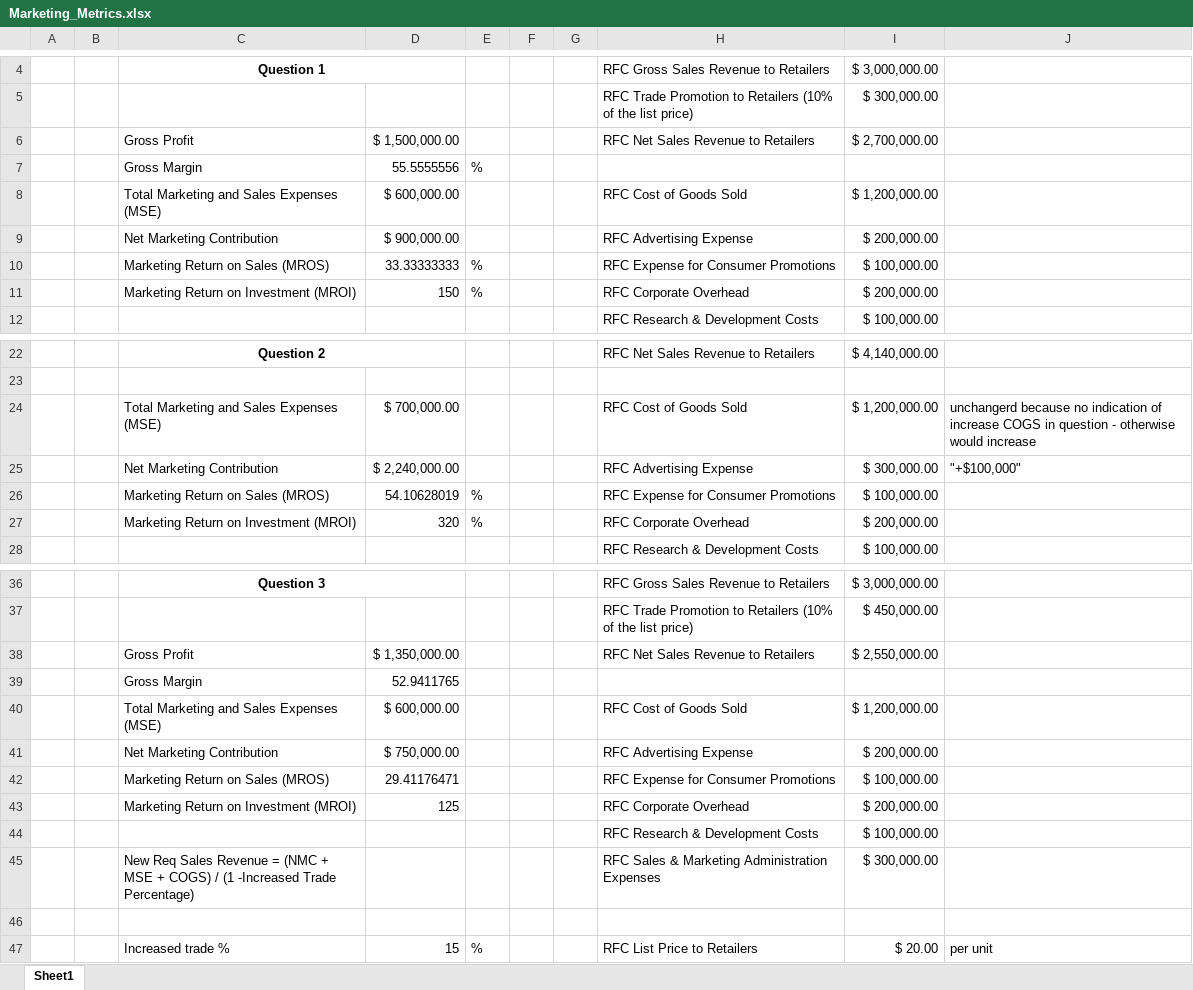
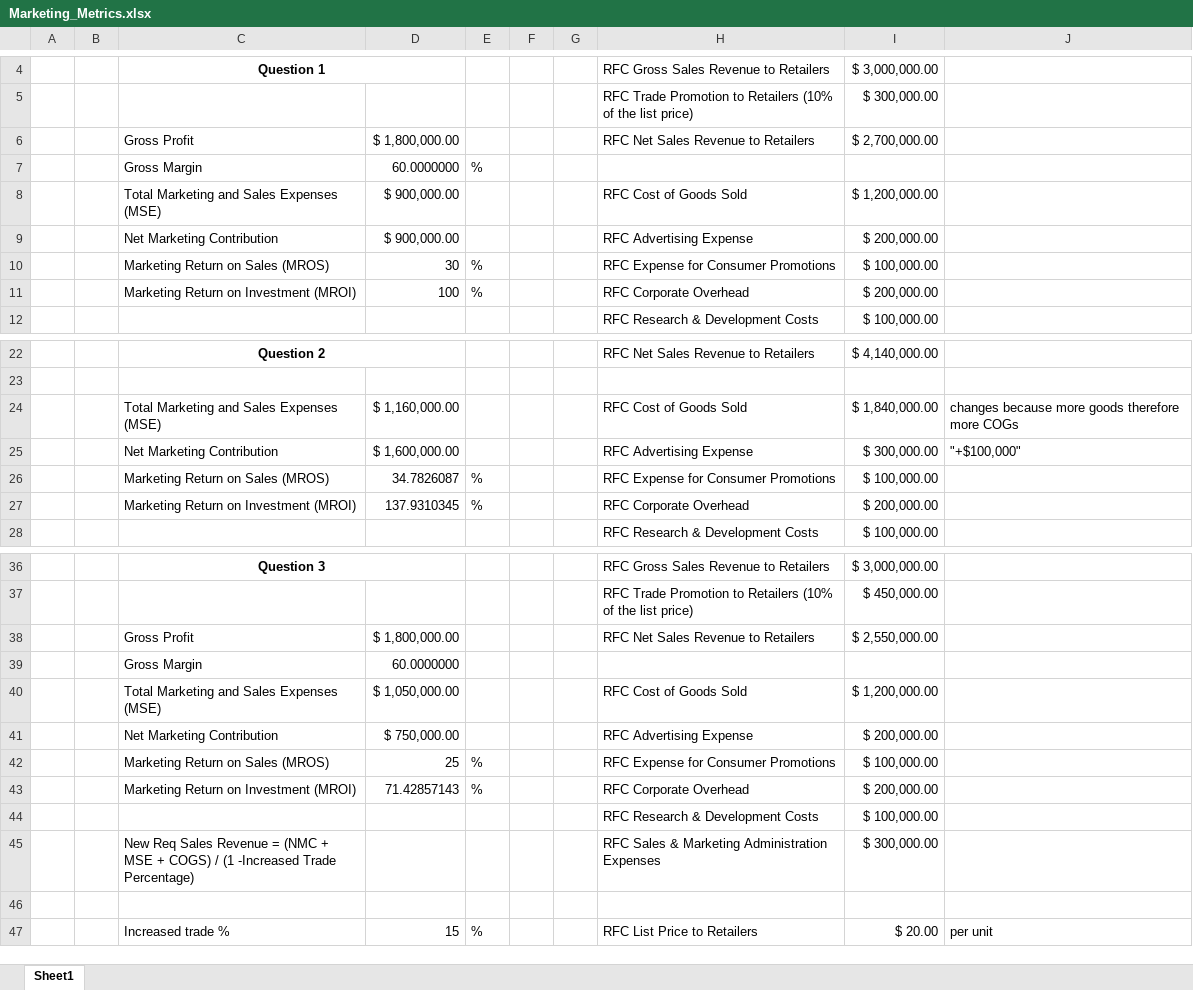
Before and after one commit to Shaan106/Duke_Courses, an Excel workbook: I&E 352/Marketing_Metrics/Marketing_Metrics.xlsx, sheet Sheet1, drawn as a sheet; only a part is shown, gaps mark what is left out; values as stored, in another font and other column widths than the file's, no borders; removed rows and columns are numbered as before the commit, all else as after; the diff covers the shown part only; the diff names each change by its address in the sheet, - before the commit and + after, or states it on an @@ line.

```diff
--- a/I&E 352/Marketing_Metrics/Marketing_Metrics.xlsx (sheet Sheet1)
+++ b/I&E 352/Marketing_Metrics/Marketing_Metrics.xlsx (sheet Sheet1)
-D6: $ 1,500,000.00
+D6: $ 1,800,000.00
-D7: 55.5555556
+D7: 60.0000000
-D8: $ 600,000.00
+D8: $ 900,000.00
-D10: 33.33333333
+D10: 30
-D11: 150
+D11: 100
-row 24:  |  | Total Marketing and Sales Expenses (MSE) | $ 700,000.00 |  |  |  | RFC Cost of Goods Sold | $ 1,200,000.00 | unchangerd because no indication of increase COGS in question - otherwise would increase
+row 24:  |  | Total Marketing and Sales Expenses (MSE) | $ 1,160,000.00 |  |  |  | RFC Cost of Goods Sold | $ 1,840,000.00 | changes because more goods therefore more COGs
-D25: $ 2,240,000.00
+D25: $ 1,600,000.00
-D26: 54.10628019
+D26: 34.7826087
-D27: 320
+D27: 137.9310345
-D38: $ 1,350,000.00
+D38: $ 1,800,000.00
-D39: 52.9411765
+D39: 60.0000000
-D40: $ 600,000.00
+D40: $ 1,050,000.00
-D42: 29.41176471
+D42: 25
-E42:E43: (empty)
+E42:E43: %
-D43: 125
+D43: 71.42857143
```
Also changed, not shown: 5 added rows and 1 edited cell elsewhere in this sheet, formulas that keep their value, 38 other files.
